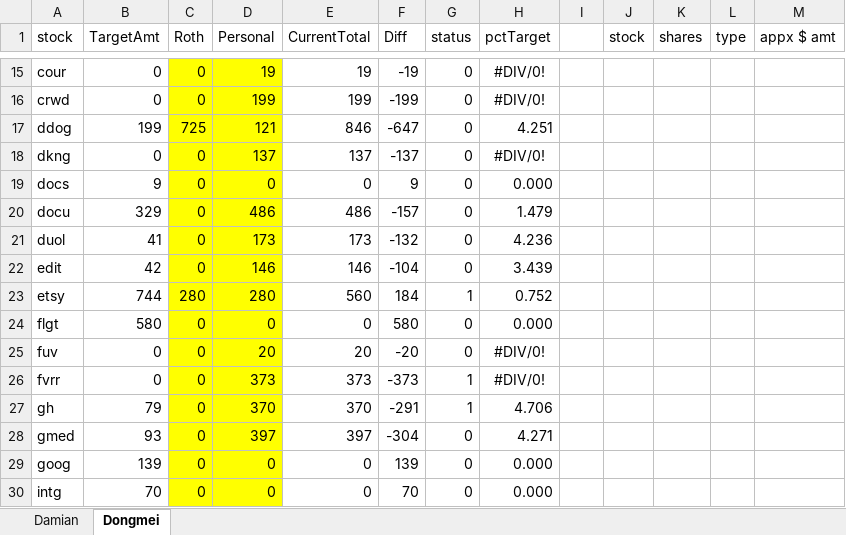
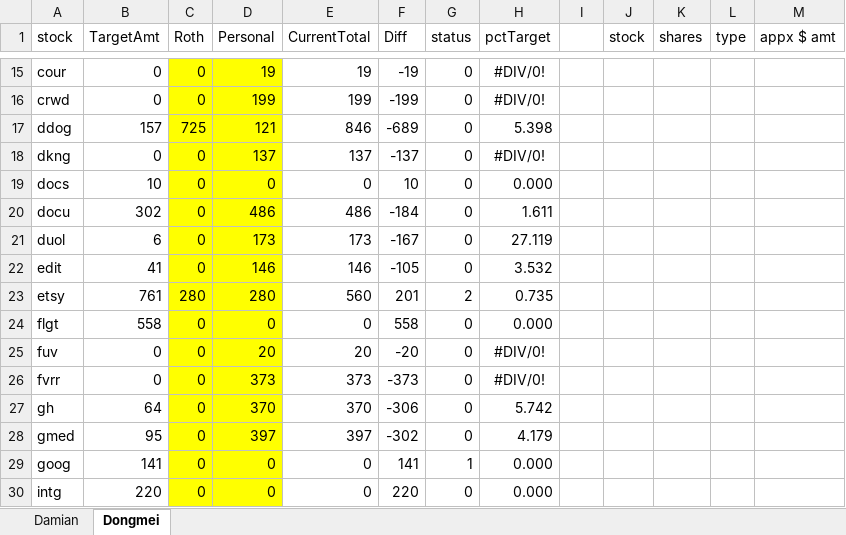
Before and after one commit to damiansp/marketModeling, an Excel workbook: buyStats.xlsx, sheet Dongmei, drawn as a sheet; only a part is shown, gaps mark what is left out; values as stored, in another font and other column widths than the file's, no borders; conditional formats not drawn; the diff covers the shown part only; the diff names each change by its address in the sheet, - before the commit and + after, or states it on an @@ line.

```diff
--- a/buyStats.xlsx (sheet Dongmei)
+++ b/buyStats.xlsx (sheet Dongmei)
-B17 (TargetAmt): 199
+B17 (TargetAmt): 157
-F17 (Diff): -647
+F17 (Diff): -689
-H17 (pctTarget): 4.251
+H17 (pctTarget): 5.398
-B19 (TargetAmt): 9
+B19 (TargetAmt): 10
-F19 (Diff): 9
+F19 (Diff): 10
-B20 (TargetAmt): 329
+B20 (TargetAmt): 302
-F20 (Diff): -157
+F20 (Diff): -184
-H20 (pctTarget): 1.479
+H20 (pctTarget): 1.611
-B21 (TargetAmt): 41
+B21 (TargetAmt): 6
-F21 (Diff): -132
+F21 (Diff): -167
-H21 (pctTarget): 4.236
+H21 (pctTarget): 27.119
-B22 (TargetAmt): 42
+B22 (TargetAmt): 41
-F22 (Diff): -104
+F22 (Diff): -105
-H22 (pctTarget): 3.439
+H22 (pctTarget): 3.532
-B23 (TargetAmt): 744
+B23 (TargetAmt): 761
-F23 (Diff): 184
+F23 (Diff): 201
-G23 (status): 1
+G23 (status): 2
-H23 (pctTarget): 0.752
+H23 (pctTarget): 0.735
-B24 (TargetAmt): 580
+B24 (TargetAmt): 558
-F24 (Diff): 580
+F24 (Diff): 558
-G26:G27 (status): 1
+G26:G27 (status): 0
-B27 (TargetAmt): 79
+B27 (TargetAmt): 64
-F27 (Diff): -291
+F27 (Diff): -306
-H27 (pctTarget): 4.706
+H27 (pctTarget): 5.742
-B28 (TargetAmt): 93
+B28 (TargetAmt): 95
-F28 (Diff): -304
+F28 (Diff): -302
-H28 (pctTarget): 4.271
+H28 (pctTarget): 4.179
-B29 (TargetAmt): 139
+B29 (TargetAmt): 141
-F29 (Diff): 139
+F29 (Diff): 141
-G29 (status): 0
+G29 (status): 1
-B30 (TargetAmt): 70
+B30 (TargetAmt): 220
-F30 (Diff): 70
+F30 (Diff): 220
```
Also changed, not shown: 148 edited cells elsewhere in this sheet, sheet Damian, formulas that keep their value, hidden cells, 12 other files.
